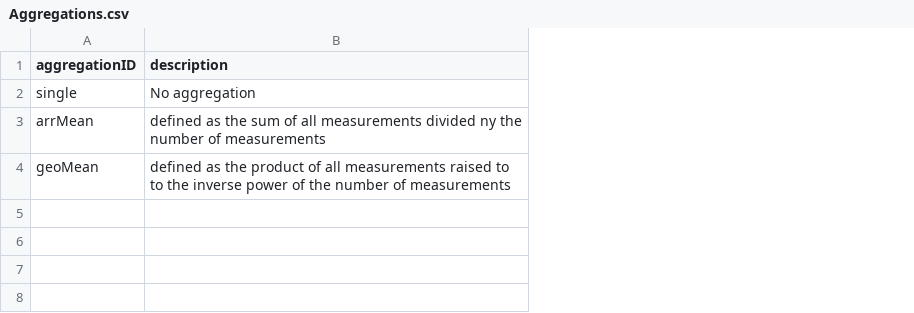
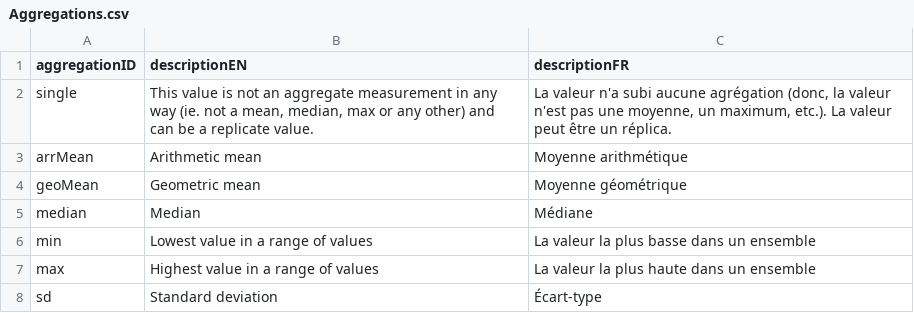
Before and after one commit to Big-Life-Lab/PHES-ODM, a CSV file: site/dictionary_tables/Aggregations.csv, drawn as a sheet; removed rows and columns are numbered as before the commit, all else as after; the diff names each change by its address in the sheet, - before the commit and + after, or states it on an @@ line.

Commit message:
Starting to fill in dictionary

```diff
--- a/site/dictionary_tables/Aggregations.csv
+++ b/site/dictionary_tables/Aggregations.csv
-column B (description), rows 2-4: No aggregation | defined as the sum of all measurements divided ny the number of measurements | defined as the product of all measurements raised to to the inverse power of the number of measurements
+column B (descriptionEN), rows 2-4: This value is not an aggregate measurement in any way (ie. not a mean, median, max or any other) and can be a replicate value. | Arithmetic mean | Geometric mean
+column C (descriptionFR), rows 2-4: La valeur n'a subi aucune agrégation (donc, la valeur n'est pas une moyenne, un maximum, etc.). La valeur peut être un réplica. | Moyenne arithmétique | Moyenne géométrique
+row 5: median | Median | Médiane
+row 6: min | Lowest value in a range of values | La valeur la plus basse dans un ensemble
+row 7: max | Highest value in a range of values | La valeur la plus haute dans un ensemble
+row 8: sd | Standard deviation | Écart-type
```
Also changed, not shown: site/dictionary_tables/Unit.csv, 2 other files.
